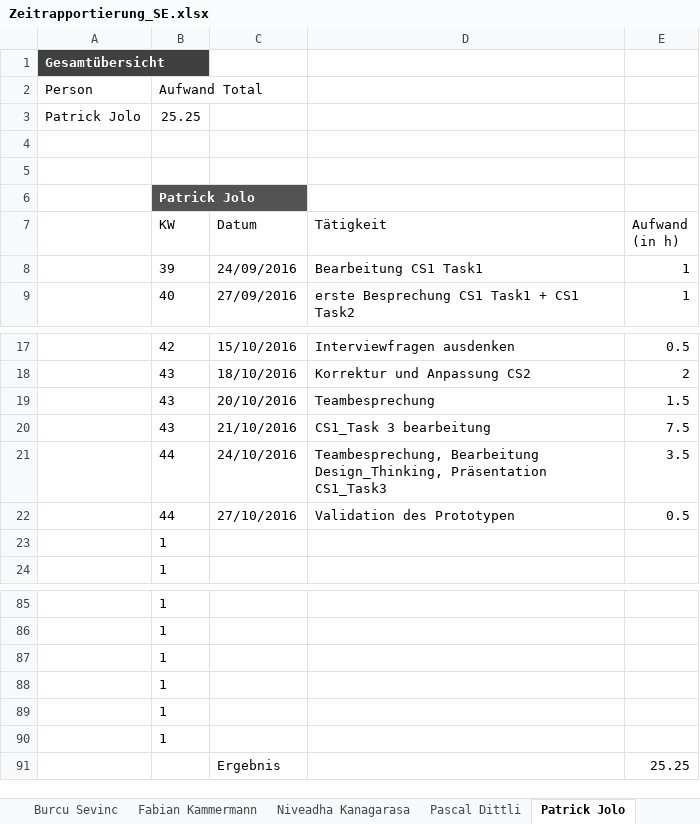
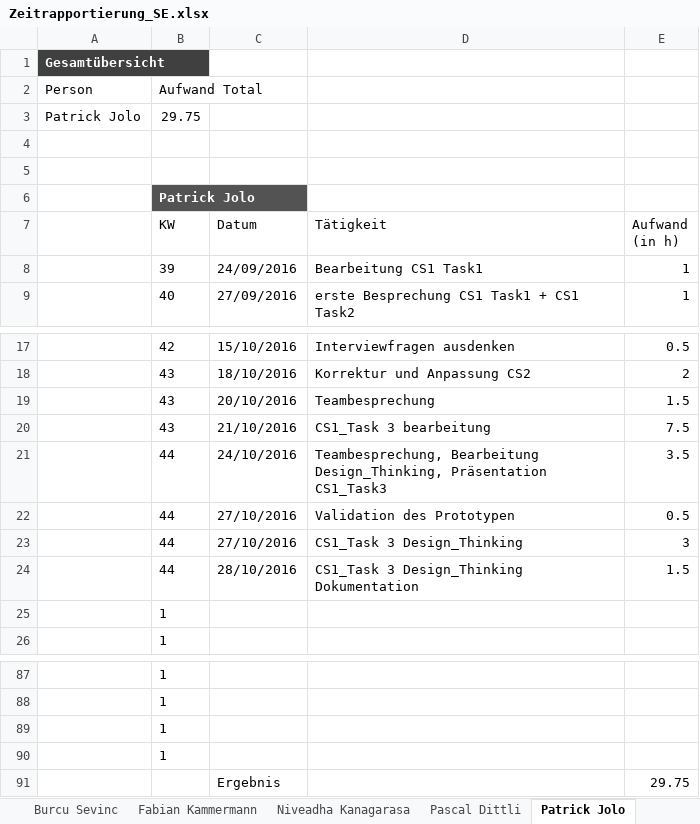
Before and after one commit to sevib1/ch.bfh.btx8081.w2016.blue, an Excel workbook: doc/Zeitrapportierung_SE.xlsx, sheet Patrick Jolo, drawn as a sheet; only a part is shown, gaps mark what is left out; values as stored, in another font and other column widths than the file's, no borders; table styles not drawn; removed rows and columns are numbered as before the commit, all else as after; the diff names each change by its address in the sheet, - before the commit and + after, or states it on an @@ line.

```diff
--- a/doc/Zeitrapportierung_SE.xlsx (sheet Patrick Jolo)
+++ b/doc/Zeitrapportierung_SE.xlsx (sheet Patrick Jolo)
-B3 (KW): 25.25
+B3 (KW): 29.75
+row 23:  | 44 | 27/10/2016 | CS1_Task 3 Design_Thinking | 3
+row 24:  | 44 | 28/10/2016 | CS1_Task 3 Design_Thinking Dokumentation | 1.5
-row 89:  | 1
-row 90:  | 1
-E91 (Aufwand (in h)): 25.25
+E91 (Aufwand (in h)): 29.75
```
Also changed, not shown: sheet Claudia Telesca, sheet Übersicht, formulas that keep their value.
